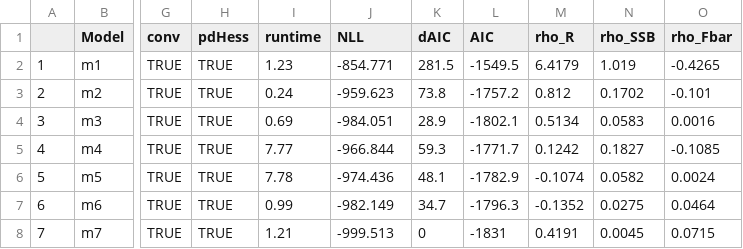
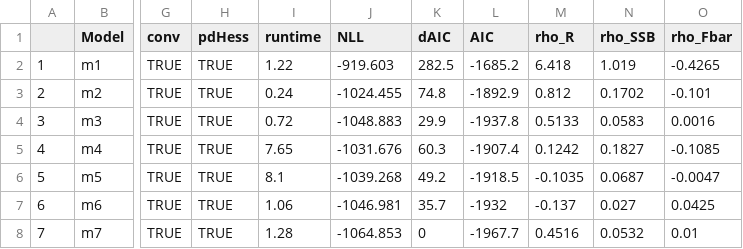
Before and after one commit to timjmiller/2D-AR1-survival, a CSV file: tables/dat_2019/bias_correct_oepe_rev/best.csv, drawn as a sheet; only a part is shown, gaps mark what is left out; the diff names each change by its address in the sheet, - before the commit and + after, or states it on an @@ line.

Commit message:
redo best table

```diff
--- a/tables/dat_2019/bias_correct_oepe_rev/best.csv
+++ b/tables/dat_2019/bias_correct_oepe_rev/best.csv
-I2 (runtime): 1.23
+I2 (runtime): 1.22
-J2 (NLL): -854.771
+J2 (NLL): -919.603
-K2 (dAIC): 281.5
+K2 (dAIC): 282.5
-L2 (AIC): -1549.5
+L2 (AIC): -1685.2
-M2 (rho_R): 6.4179
+M2 (rho_R): 6.418
-J3 (NLL): -959.623
+J3 (NLL): -1024.455
-K3 (dAIC): 73.8
+K3 (dAIC): 74.8
-L3 (AIC): -1757.2
+L3 (AIC): -1892.9
-I4 (runtime): 0.69
+I4 (runtime): 0.72
-J4 (NLL): -984.051
+J4 (NLL): -1048.883
-K4 (dAIC): 28.9
+K4 (dAIC): 29.9
-L4 (AIC): -1802.1
+L4 (AIC): -1937.8
-M4 (rho_R): 0.5134
+M4 (rho_R): 0.5133
-I5 (runtime): 7.77
+I5 (runtime): 7.65
-J5 (NLL): -966.844
+J5 (NLL): -1031.676
-K5 (dAIC): 59.3
+K5 (dAIC): 60.3
-L5 (AIC): -1771.7
+L5 (AIC): -1907.4
-I6 (runtime): 7.78
+I6 (runtime): 8.1
-J6 (NLL): -974.436
+J6 (NLL): -1039.268
-K6 (dAIC): 48.1
+K6 (dAIC): 49.2
-L6 (AIC): -1782.9
+L6 (AIC): -1918.5
-M6 (rho_R): -0.1074
+M6 (rho_R): -0.1035
-N6 (rho_SSB): 0.0582
+N6 (rho_SSB): 0.0687
-O6 (rho_Fbar): 0.0024
+O6 (rho_Fbar): -0.0047
-I7 (runtime): 0.99
+I7 (runtime): 1.06
-J7 (NLL): -982.149
+J7 (NLL): -1046.981
-K7 (dAIC): 34.7
+K7 (dAIC): 35.7
-L7 (AIC): -1796.3
+L7 (AIC): -1932
-M7 (rho_R): -0.1352
+M7 (rho_R): -0.137
-N7 (rho_SSB): 0.0275
+N7 (rho_SSB): 0.027
-O7 (rho_Fbar): 0.0464
+O7 (rho_Fbar): 0.0425
-I8 (runtime): 1.21
+I8 (runtime): 1.28
-J8 (NLL): -999.513
+J8 (NLL): -1064.853
-L8 (AIC): -1831
+L8 (AIC): -1967.7
-M8 (rho_R): 0.4191
+M8 (rho_R): 0.4516
-N8 (rho_SSB): 0.0045
+N8 (rho_SSB): 0.0532
-O8 (rho_Fbar): 0.0715
+O8 (rho_Fbar): 0.01
```
Also changed, not shown: 3 other files.
